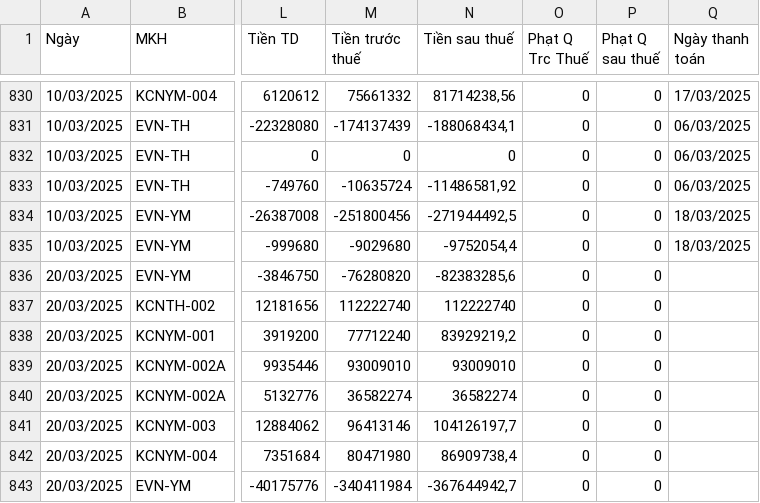
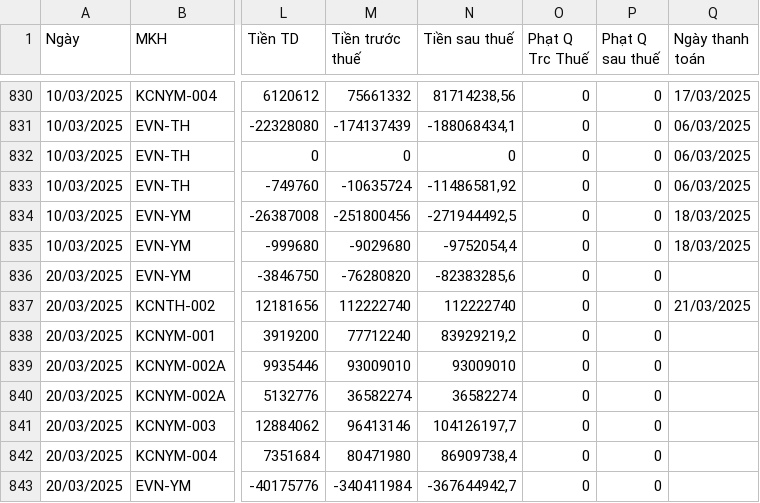
Before and after one commit to Gelex-Electric/GETC, a CSV file: assets/data/datahd.csv, drawn as a sheet; only a part is shown, gaps mark what is left out; the diff names each change by its address in the sheet, - before the commit and + after, or states it on an @@ line.

Commit message:
Update datahd.csv

```diff
--- a/assets/data/datahd.csv
+++ b/assets/data/datahd.csv
-Q837 (Ngày thanh toán): (empty)
+Q837 (Ngày thanh toán): 21/03/2025
```
